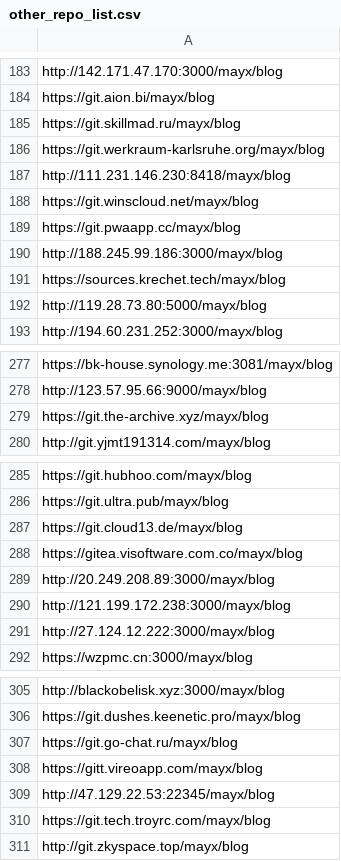
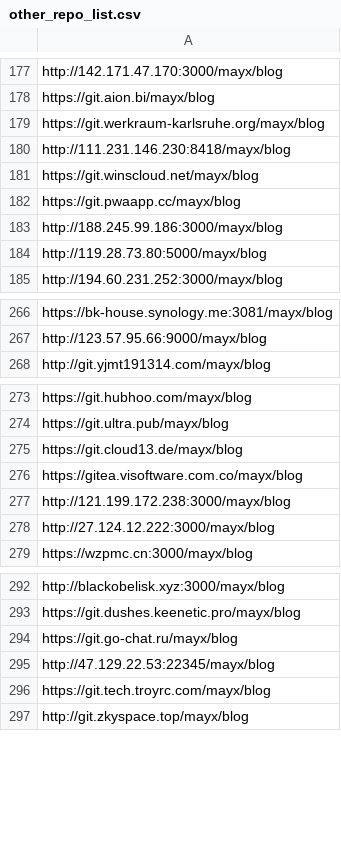
Before and after one commit to Mabbs/mabbs.github.io, a CSV file: _data/other_repo_list.csv, drawn as a sheet; only a part is shown, gaps mark what is left out; the diff covers the shown part only.

```diff
--- a/_data/other_repo_list.csv
+++ b/_data/other_repo_list.csv
@@ -184,3 +178,2 @@ http://142.171.47.170:3000/mayx/blog
 https://git.aion.bi/mayx/blog
-https://git.skillmad.ru/mayx/blog
 https://git.werkraum-karlsruhe.org/mayx/blog
@@ -190,3 +183,2 @@ https://git.pwaapp.cc/mayx/blog
 http://188.245.99.186:3000/mayx/blog
-https://sources.krechet.tech/mayx/blog
 http://119.28.73.80:5000/mayx/blog
@@ -278,3 +267,2 @@ https://bk-house.synology.me:3081/mayx/blog
 http://123.57.95.66:9000/mayx/blog
-https://git.the-archive.xyz/mayx/blog
 http://git.yjmt191314.com/mayx/blog
@@ -288,3 +276,2 @@ https://git.cloud13.de/mayx/blog
 https://gitea.visoftware.com.co/mayx/blog
-http://20.249.208.89:3000/mayx/blog
 http://121.199.172.238:3000/mayx/blog
@@ -307,3 +294,2 @@ https://git.dushes.keenetic.pro/mayx/blog
 https://git.go-chat.ru/mayx/blog
-https://gitt.vireoapp.com/mayx/blog
 http://47.129.22.53:22345/mayx/blog
```
Also changed, not shown: 30 added rows and 16 removed rows elsewhere in this file, 2 other files.
